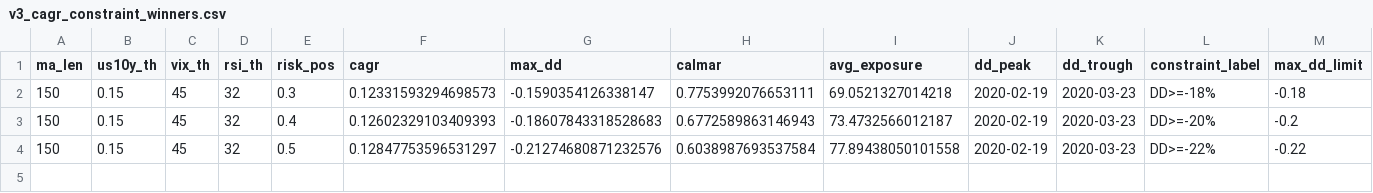
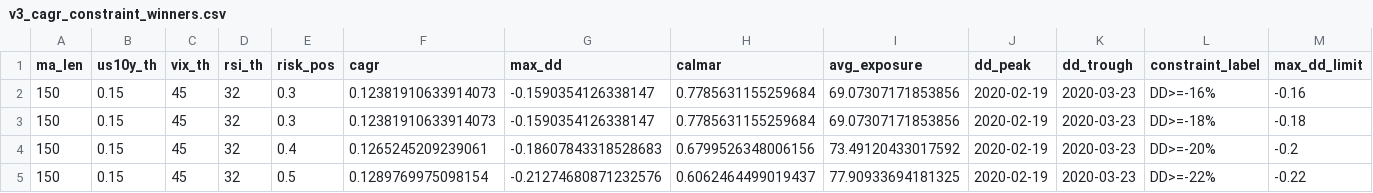
Before and after one commit to evaseemefly/GlobalNewsSpiders, a CSV file: quant_backtest/v3/3_cagr/v3_cagr_constraint_winners.csv, drawn as a sheet.

```diff
--- a/quant_backtest/v3/3_cagr/v3_cagr_constraint_winners.csv
+++ b/quant_backtest/v3/3_cagr/v3_cagr_constraint_winners.csv
@@ -1,4 +1,5 @@
 ma_len,us10y_th,vix_th,rsi_th,risk_pos,cagr,max_dd,calmar,avg_exposure,dd_peak,dd_trough,constraint_label,max_dd_limit
-150,0.15,45,32,0.3,0.12331593294698573,-0.1590354126338147,0.7753992076653111,69.0521327014218,2020-02-19,2020-03-23,DD>=-18%,-0.18
-150,0.15,45,32,0.4,0.12602329103409393,-0.18607843318528683,0.6772589863146943,73.4732566012187,2020-02-19,2020-03-23,DD>=-20%,-0.2
-150,0.15,45,32,0.5,0.12847753596531297,-0.21274680871232576,0.6038987693537584,77.89438050101558,2020-02-19,2020-03-23,DD>=-22%,-0.22
+150,0.15,45,32,0.3,0.12381910633914073,-0.1590354126338147,0.7785631155259684,69.07307171853856,2020-02-19,2020-03-23,DD>=-16%,-0.16
+150,0.15,45,32,0.3,0.12381910633914073,-0.1590354126338147,0.7785631155259684,69.07307171853856,2020-02-19,2020-03-23,DD>=-18%,-0.18
+150,0.15,45,32,0.4,0.1265245209239061,-0.18607843318528683,0.6799526348006156,73.49120433017592,2020-02-19,2020-03-23,DD>=-20%,-0.2
+150,0.15,45,32,0.5,0.1289769975098154,-0.21274680871232576,0.6062464499019437,77.90933694181325,2020-02-19,2020-03-23,DD>=-22%,-0.22
```
Also changed, not shown: quant_backtest/v3/3_cagr/v3_cagr_constraint_all_results.csv, quant_backtest/v3/3_cagr/v3_period_analysis_vs_buyhold.csv, 12 other files.
